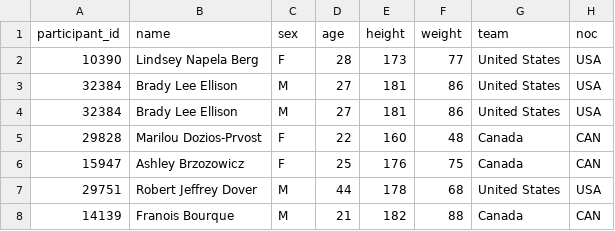
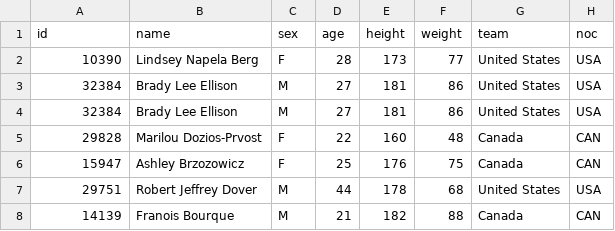
Before and after one commit to zief0002/epsy-5261, a CSV file: data/olympics.csv, drawn as a sheet; only a part is shown; the diff names each change by its address in the sheet, - before the commit and + after, or states it on an @@ line.

Commit message:
Updated data

```diff
--- a/data/olympics.csv
+++ b/data/olympics.csv
-A1: participant_id
+A1: id
```
Also changed, not shown: data/phone-incentives.csv, data/social-media.csv.
